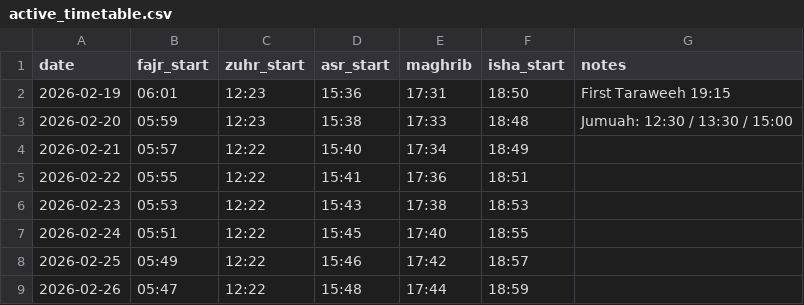
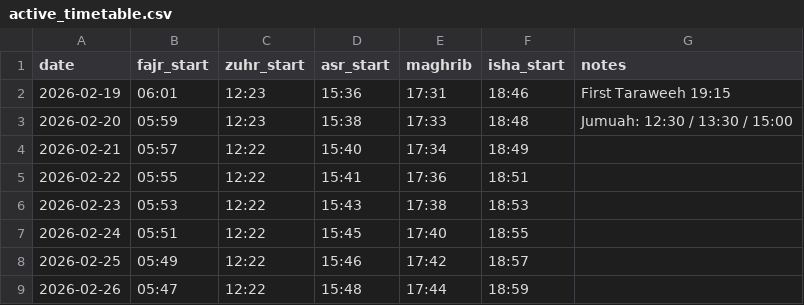
Before and after one commit to Muhammad-sidd/qamarul-islam-timetable, a CSV file: active_timetable.csv, drawn as a sheet; only a part is shown.

Commit message:
Update active_timetable.csv

```diff
--- a/active_timetable.csv
+++ b/active_timetable.csv
@@ -1,3 +1,3 @@
 date,fajr_start,zuhr_start,asr_start,maghrib,isha_start,notes
-2026-02-19,06:01,12:23,15:36,17:31,18:50,First Taraweeh 19:15
+2026-02-19,06:01,12:23,15:36,17:31,18:46,First Taraweeh 19:15
 2026-02-20,05:59,12:23,15:38,17:33,18:48,Jumuah: 12:30 / 13:30 / 15:00
```
